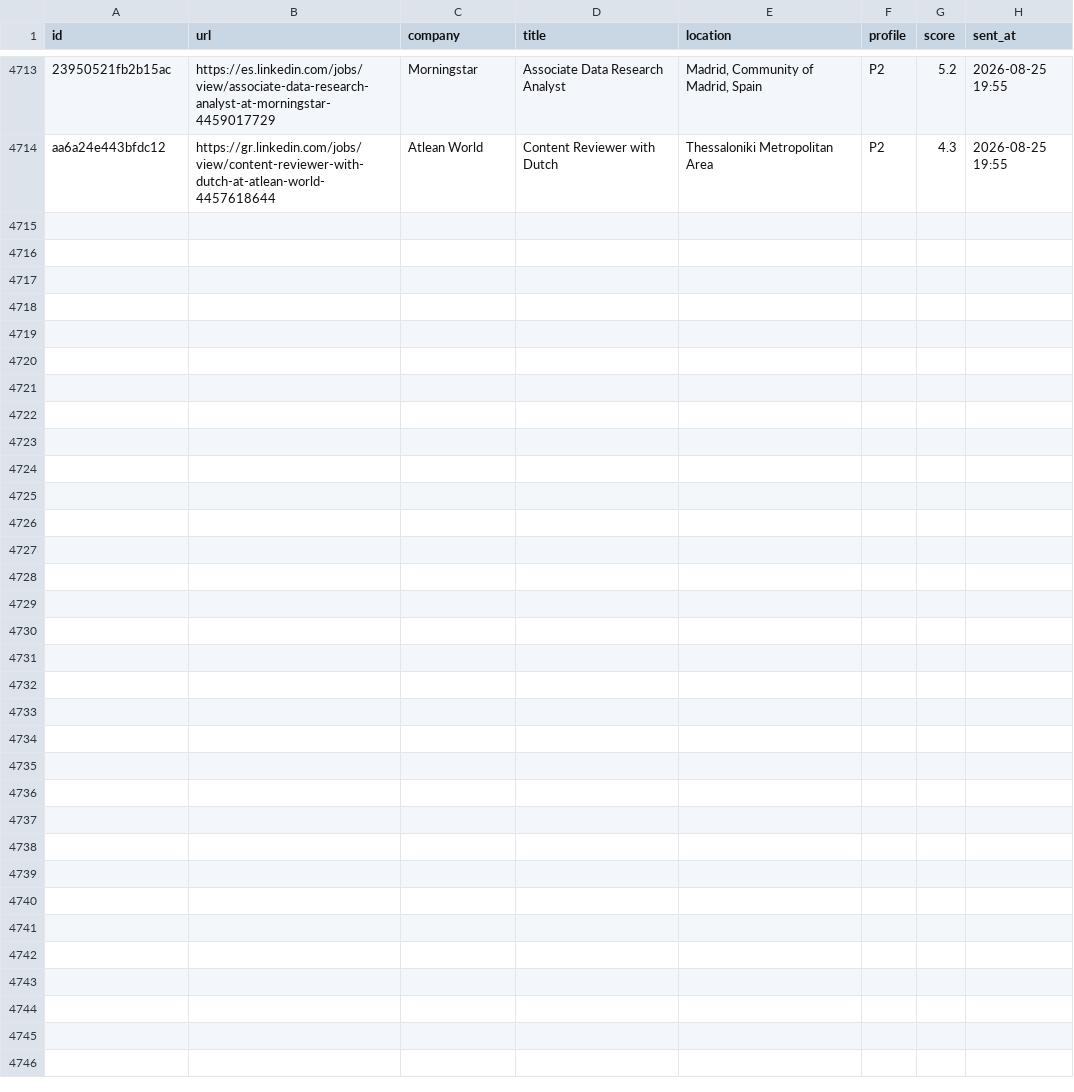
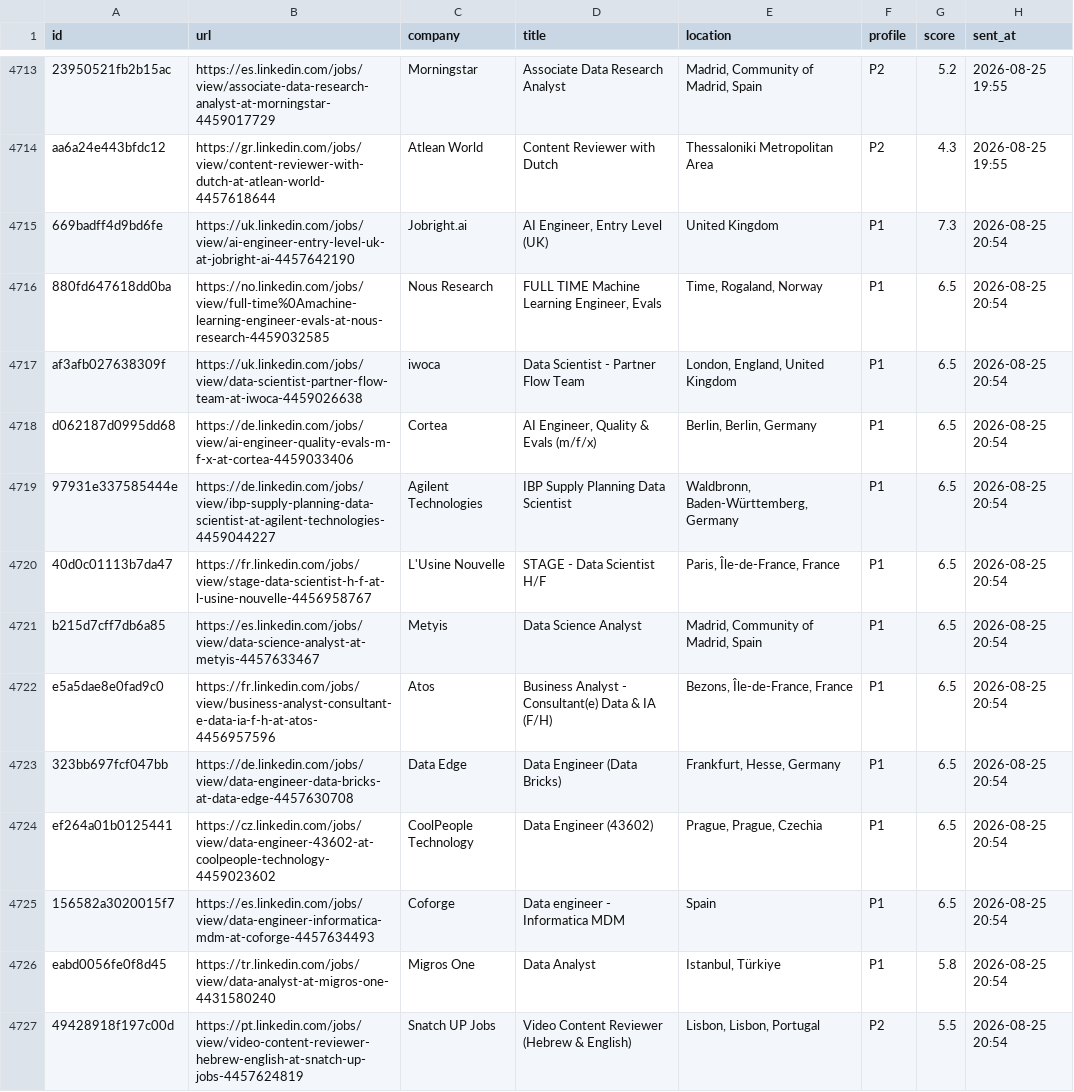
Before and after one commit to semihalperdundar/career-ops-agent, a TSV file: data/telegram-archive.tsv, drawn as a sheet; only a part is shown, gaps mark what is left out; the diff names each change by its address in the sheet, - before the commit and + after, or states it on an @@ line.

```diff
--- a/data/telegram-archive.tsv
+++ b/data/telegram-archive.tsv
+row 4715: 669badff4d9bd6fe | https://uk.linkedin.com/jobs/view/ai-engineer-entry-level-uk-at-jobright-ai-4457642190 | Jobright.ai | AI Engineer, Entry Level (UK) | United Kingdom | P1 | 7.3 | 2026-08-25 20:54
+row 4716: 880fd647618dd0ba | https://no.linkedin.com/jobs/view/full-time%0Amachine-learning-engineer-evals-at-nous-research-4459032585 | Nous Research | FULL TIME Machine Learning Engineer, Evals | Time, Rogaland, Norway | P1 | 6.5 | 2026-08-25 20:54
+row 4717: af3afb027638309f | https://uk.linkedin.com/jobs/view/data-scientist-partner-flow-team-at-iwoca-4459026638 | iwoca | Data Scientist - Partner Flow Team | London, England, United Kingdom | P1 | 6.5 | 2026-08-25 20:54
+row 4718: d062187d0995dd68 | https://de.linkedin.com/jobs/view/ai-engineer-quality-evals-m-f-x-at-cortea-4459033406 | Cortea | AI Engineer, Quality & Evals (m/f/x) | Berlin, Berlin, Germany | P1 | 6.5 | 2026-08-25 20:54
+row 4719: 97931e337585444e | https://de.linkedin.com/jobs/view/ibp-supply-planning-data-scientist-at-agilent-technologies-4459044227 | Agilent Technologies | IBP Supply Planning Data Scientist | Waldbronn, Baden-Württemberg, Germany | P1 | 6.5 | 2026-08-25 20:54
+row 4720: 40d0c01113b7da47 | https://fr.linkedin.com/jobs/view/stage-data-scientist-h-f-at-l-usine-nouvelle-4456958767 | L'Usine Nouvelle | STAGE - Data Scientist H/F | Paris, Île-de-France, France | P1 | 6.5 | 2026-08-25 20:54
+row 4721: b215d7cff7db6a85 | https://es.linkedin.com/jobs/view/data-science-analyst-at-metyis-4457633467 | Metyis | Data Science Analyst | Madrid, Community of Madrid, Spain | P1 | 6.5 | 2026-08-25 20:54
+row 4722: e5a5dae8e0fad9c0 | https://fr.linkedin.com/jobs/view/business-analyst-consultant-e-data-ia-f-h-at-atos-4456957596 | Atos | Business Analyst - Consultant(e) Data & IA (F/H) | Bezons, Île-de-France, France | P1 | 6.5 | 2026-08-25 20:54
+row 4723: 323bb697fcf047bb | https://de.linkedin.com/jobs/view/data-engineer-data-bricks-at-data-edge-4457630708 | Data Edge | Data Engineer (Data Bricks) | Frankfurt, Hesse, Germany | P1 | 6.5 | 2026-08-25 20:54
+row 4724: ef264a01b0125441 | https://cz.linkedin.com/jobs/view/data-engineer-43602-at-coolpeople-technology-4459023602 | CoolPeople Technology | Data Engineer (43602) | Prague, Prague, Czechia | P1 | 6.5 | 2026-08-25 20:54
+row 4725: 156582a3020015f7 | https://es.linkedin.com/jobs/view/data-engineer-informatica-mdm-at-coforge-4457634493 | Coforge | Data engineer - Informatica MDM | Spain | P1 | 6.5 | 2026-08-25 20:54
+row 4726: eabd0056fe0f8d45 | https://tr.linkedin.com/jobs/view/data-analyst-at-migros-one-4431580240 | Migros One | Data Analyst | Istanbul, Türkiye | P1 | 5.8 | 2026-08-25 20:54
+row 4727: 49428918f197c00d | https://pt.linkedin.com/jobs/view/video-content-reviewer-hebrew-english-at-snatch-up-jobs-4457624819 | Snatch UP Jobs | Video Content Reviewer (Hebrew & English) | Lisbon, Lisbon, Portugal | P2 | 5.5 | 2026-08-25 20:54
```
Also changed, not shown: data/telegram-sent.tsv, 2 other files.
